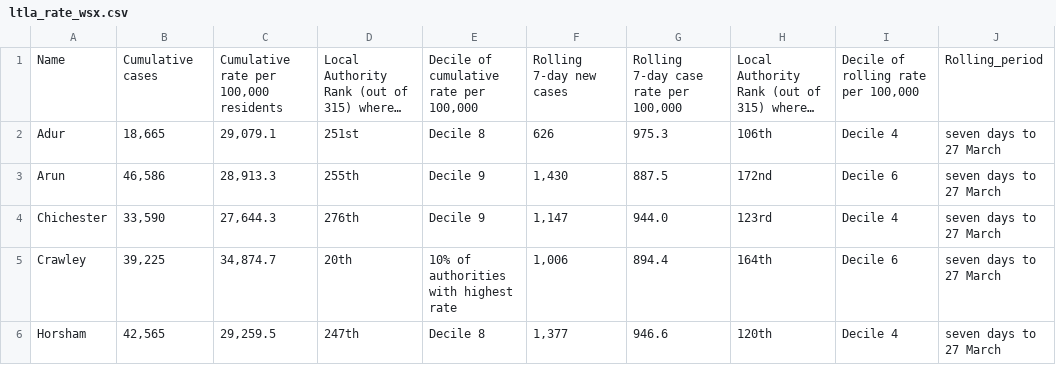
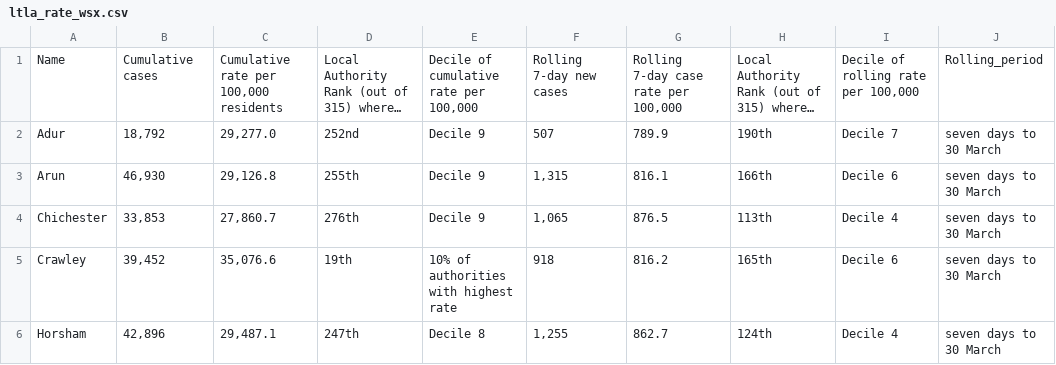
Before and after one commit to psychty/wsx_covid_datapack_public, a CSV file: Outputs/ltla_rate_wsx.csv, drawn as a sheet; only a part is shown; long unchanged cells end in …; the diff covers the shown part only; the diff names each change by its address in the sheet, - before the commit and + after, or states it on an @@ line.

```diff
--- a/Outputs/ltla_rate_wsx.csv
+++ b/Outputs/ltla_rate_wsx.csv
-B2: 18,665
+B2: 18,792
-C2: 29,079.1
+C2: 29,277.0
-D2: 251st
+D2: 252nd
-E2: Decile 8
+E2: Decile 9
-F2: 626
+F2: 507
-G2: 975.3
+G2: 789.9
-H2: 106th
+H2: 190th
-I2: Decile 4
+I2: Decile 7
-J2:J6: seven days to 27 March
+J2:J6: seven days to 30 March
-B3: 46,586
+B3: 46,930
-C3: 28,913.3
+C3: 29,126.8
-F3: 1,430
+F3: 1,315
-G3: 887.5
+G3: 816.1
-H3: 172nd
+H3: 166th
-B4: 33,590
+B4: 33,853
-C4: 27,644.3
+C4: 27,860.7
-F4: 1,147
+F4: 1,065
-G4: 944.0
+G4: 876.5
-H4: 123rd
+H4: 113th
-B5: 39,225
+B5: 39,452
-C5: 34,874.7
+C5: 35,076.6
-D5: 20th
+D5: 19th
-F5: 1,006
+F5: 918
-G5: 894.4
+G5: 816.2
-H5: 164th
+H5: 165th
-B6: 42,565
+B6: 42,896
-C6: 29,259.5
+C6: 29,487.1
-F6: 1,377
+F6: 1,255
-G6: 946.6
+G6: 862.7
-H6: 120th
+H6: 124th
```
Also changed, not shown: 20 edited cells elsewhere in this file, Outputs/utla_rate_wsx.csv, Outputs/weekly_doses_proportion.csv, 57 other files.
